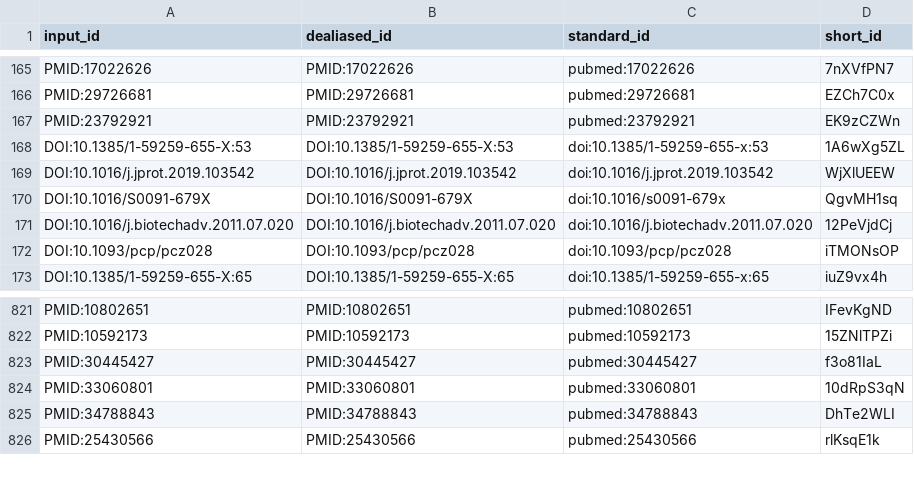
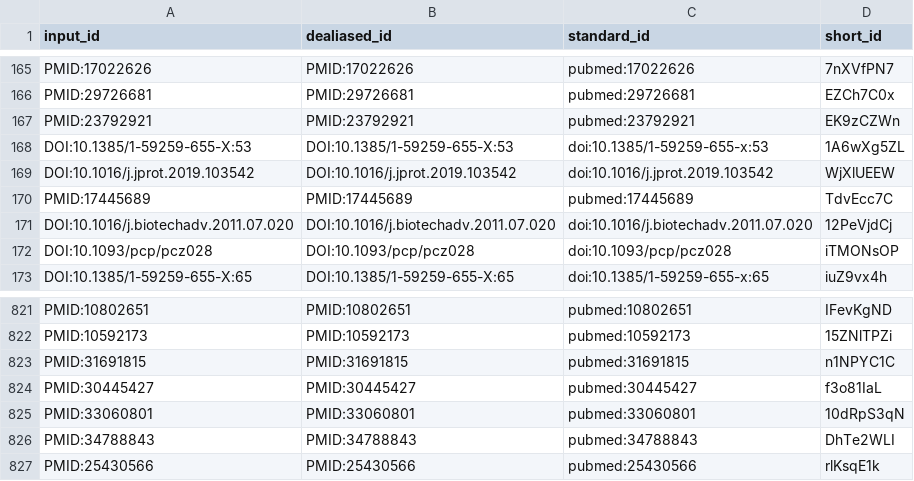
Before and after one commit to jessegmeyerlab/proteomics-tutorial, a TSV file: citations.tsv, drawn as a sheet; only a part is shown, gaps mark what is left out.

```diff
--- a/citations.tsv
+++ b/citations.tsv
@@ -169,3 +169,3 @@ DOI:10.1385/1-59259-655-X:53	DOI:10.1385/1-59259-655-X:53	doi:10.1385/1-59259-65
 DOI:10.1016/j.jprot.2019.103542	DOI:10.1016/j.jprot.2019.103542	doi:10.1016/j.jprot.2019.103542	WjXlUEEW
-DOI:10.1016/S0091-679X	DOI:10.1016/S0091-679X	doi:10.1016/s0091-679x	QgvMH1sq
+PMID:17445689	PMID:17445689	pubmed:17445689	TdvEcc7C
 DOI:10.1016/j.biotechadv.2011.07.020	DOI:10.1016/j.biotechadv.2011.07.020	doi:10.1016/j.biotechadv.2011.07.020	12PeVjdCj
@@ -822,2 +822,3 @@ PMID:10802651	PMID:10802651	pubmed:10802651	IFevKgND
 PMID:10592173	PMID:10592173	pubmed:10592173	15ZNlTPZi
+PMID:31691815	PMID:31691815	pubmed:31691815	n1NPYC1C
 PMID:30445427	PMID:30445427	pubmed:30445427	f3o81IaL
```
Also changed, not shown: 7 other files.
